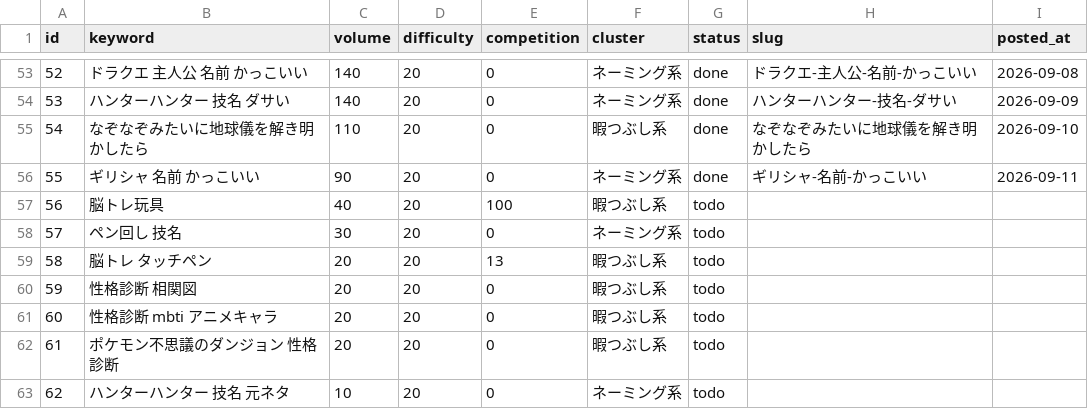
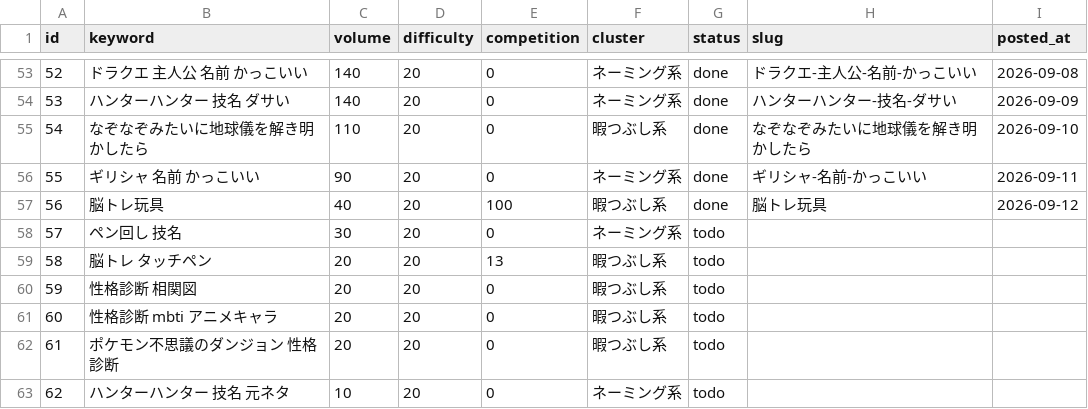
Before and after one commit to jadbac2310-eng/himaname, a CSV file: data/keyword-queue.csv, drawn as a sheet; only a part is shown, gaps mark what is left out.

```diff
--- a/data/keyword-queue.csv
+++ b/data/keyword-queue.csv
@@ -56,3 +56,3 @@ id,keyword,volume,difficulty,competition,cluster,status,slug,posted_at
 55,ギリシャ 名前 かっこいい,90,20,0,ネーミング系,done,ギリシャ-名前-かっこいい,2026-09-11
-56,脳トレ玩具,40,20,100,暇つぶし系,todo,,
+56,脳トレ玩具,40,20,100,暇つぶし系,done,脳トレ玩具,2026-09-12
 57,ペン回し 技名,30,20,0,ネーミング系,todo,,
```
Also changed, not shown: 4 other files.
